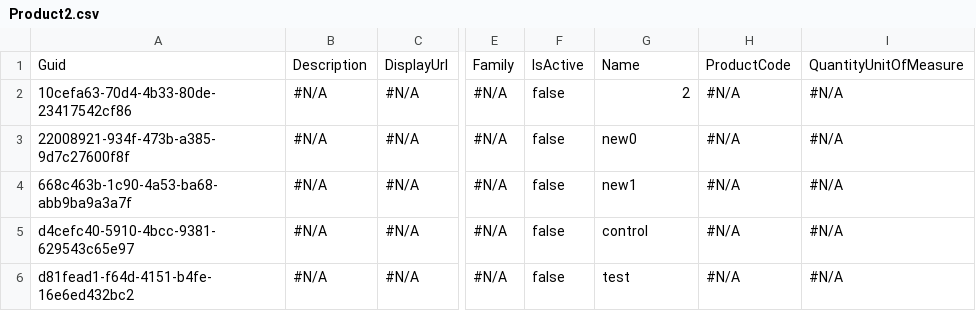
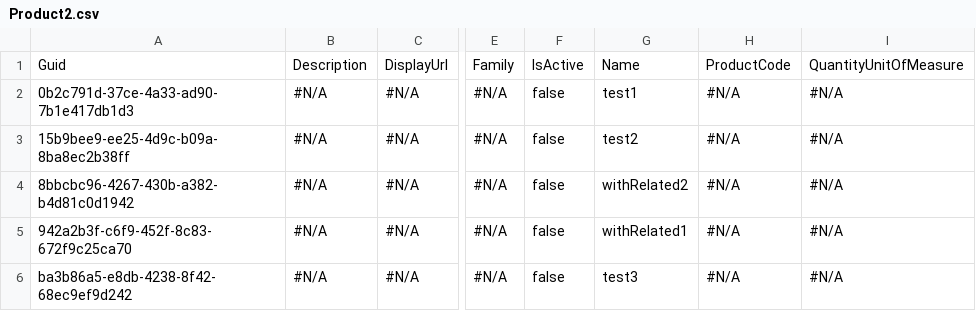
Before and after one commit to lzhdanovich/12.15test, a CSV file: Product2.csv, drawn as a sheet; only a part is shown, gaps mark what is left out; the diff names each change by its address in the sheet, - before the commit and + after, or states it on an @@ line.

Commit message:
new

```diff
--- a/Product2.csv
+++ b/Product2.csv
-A2: 10cefa63-70d4-4b33-80de-23417542cf86
+A2: 0b2c791d-37ce-4a33-ad90-7b1e417db1d3
-G2: 2
+G2: test1
-A3: 22008921-934f-473b-a385-9d7c27600f8f
+A3: 15b9bee9-ee25-4d9c-b09a-8ba8ec2b38ff
-G3: new0
+G3: test2
-A4: 668c463b-1c90-4a53-ba68-abb9ba9a3a7f
+A4: 8bbcbc96-4267-430b-a382-b4d81c0d1942
-G4: new1
+G4: withRelated2
-A5: d4cefc40-5910-4bcc-9381-629543c65e97
+A5: 942a2b3f-c6f9-452f-8c83-672f9c25ca70
-G5: control
+G5: withRelated1
-A6: d81fead1-f64d-4151-b4fe-16e6ed432bc2
+A6: ba3b86a5-e8db-4238-8f42-68ec9ef9d242
-G6: test
+G6: test3
```
